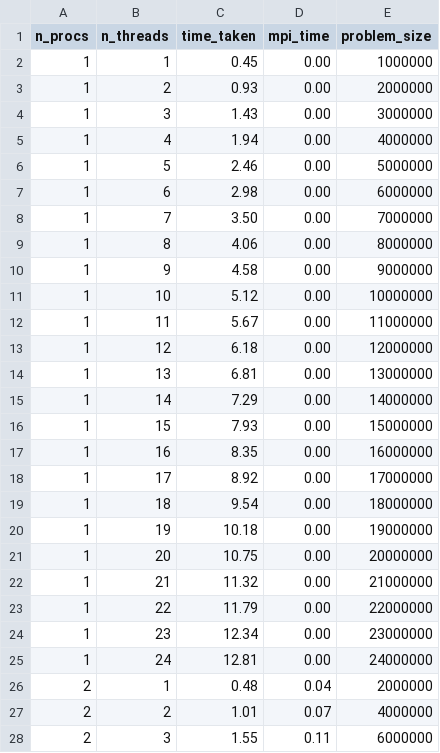
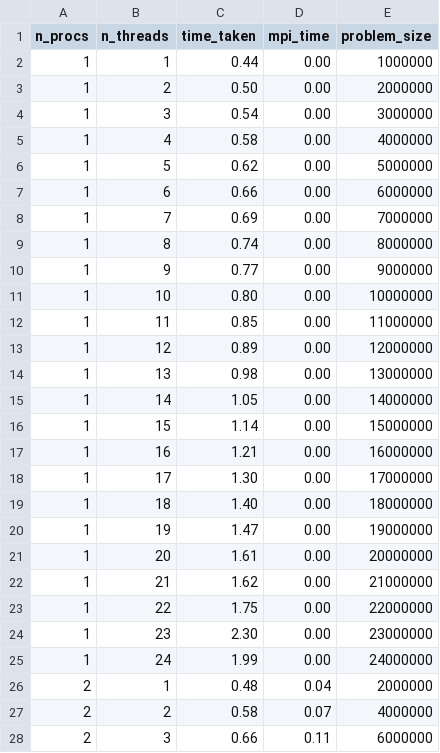
Before and after one commit to erikalena/hpc_assignment2, a CSV file: results/weak_scaling_cpu_new.csv, drawn as a sheet; only a part is shown; the diff covers the shown part only.

```diff
--- a/results/weak_scaling_cpu_new.csv
+++ b/results/weak_scaling_cpu_new.csv
@@ -1,28 +1,28 @@
 n_procs,n_threads,time_taken,mpi_time,problem_size
-1,1,0.45,0.00,1000000
-1,2,0.93,0.00,2000000
-1,3,1.43,0.00,3000000
-1,4,1.94,0.00,4000000
-1,5,2.46,0.00,5000000
-1,6,2.98,0.00,6000000
-1,7,3.50,0.00,7000000
-1,8,4.06,0.00,8000000
-1,9,4.58,0.00,9000000
-1,10,5.12,0.00,10000000
-1,11,5.67,0.00,11000000
-1,12,6.18,0.00,12000000
-1,13,6.81,0.00,13000000
-1,14,7.29,0.00,14000000
-1,15,7.93,0.00,15000000
-1,16,8.35,0.00,16000000
-1,17,8.92,0.00,17000000
-1,18,9.54,0.00,18000000
-1,19,10.18,0.00,19000000
-1,20,10.75,0.00,20000000
-1,21,11.32,0.00,21000000
-1,22,11.79,0.00,22000000
-1,23,12.34,0.00,23000000
-1,24,12.81,0.00,24000000
+1,1,0.44,0.00,1000000
+1,2,0.50,0.00,2000000
+1,3,0.54,0.00,3000000
+1,4,0.58,0.00,4000000
+1,5,0.62,0.00,5000000
+1,6,0.66,0.00,6000000
+1,7,0.69,0.00,7000000
+1,8,0.74,0.00,8000000
+1,9,0.77,0.00,9000000
+1,10,0.80,0.00,10000000
+1,11,0.85,0.00,11000000
+1,12,0.89,0.00,12000000
+1,13,0.98,0.00,13000000
+1,14,1.05,0.00,14000000
+1,15,1.14,0.00,15000000
+1,16,1.21,0.00,16000000
+1,17,1.30,0.00,17000000
+1,18,1.40,0.00,18000000
+1,19,1.47,0.00,19000000
+1,20,1.61,0.00,20000000
+1,21,1.62,0.00,21000000
+1,22,1.75,0.00,22000000
+1,23,2.30,0.00,23000000
+1,24,1.99,0.00,24000000
 2,1,0.48,0.04,2000000
-2,2,1.01,0.07,4000000
-2,3,1.55,0.11,6000000
+2,2,0.58,0.07,4000000
+2,3,0.66,0.11,6000000
```
Also changed, not shown: 139 edited cells elsewhere in this file, results/strong_scaling_cpu_new.csv.
